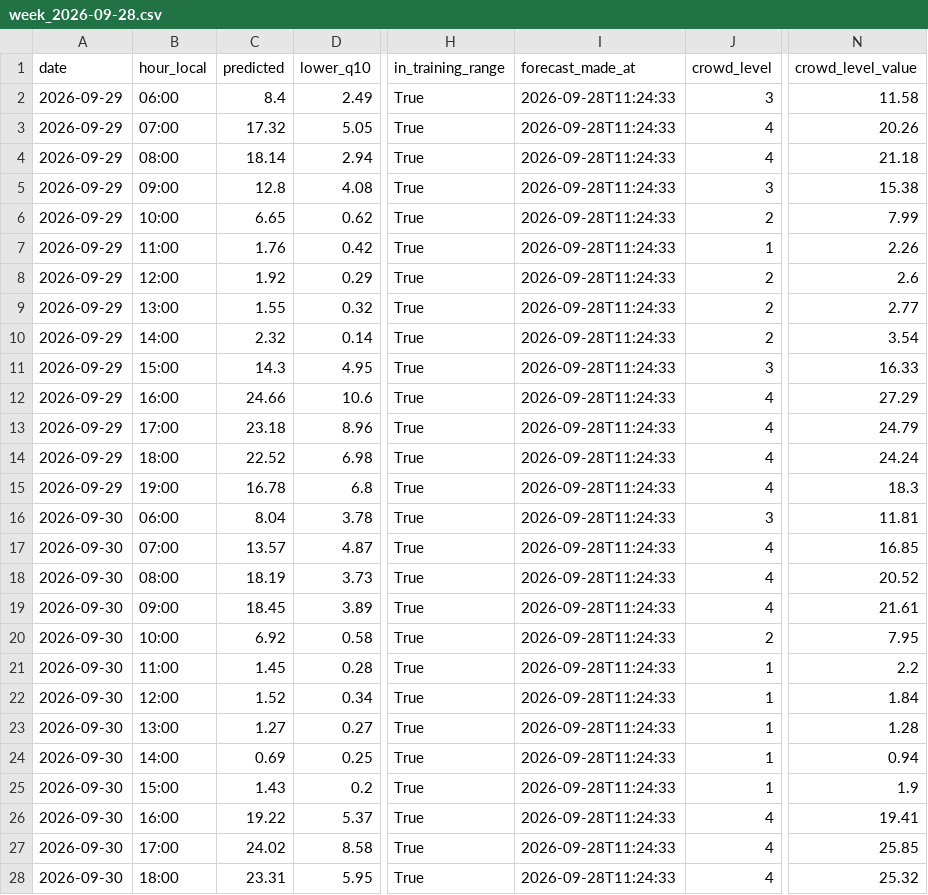
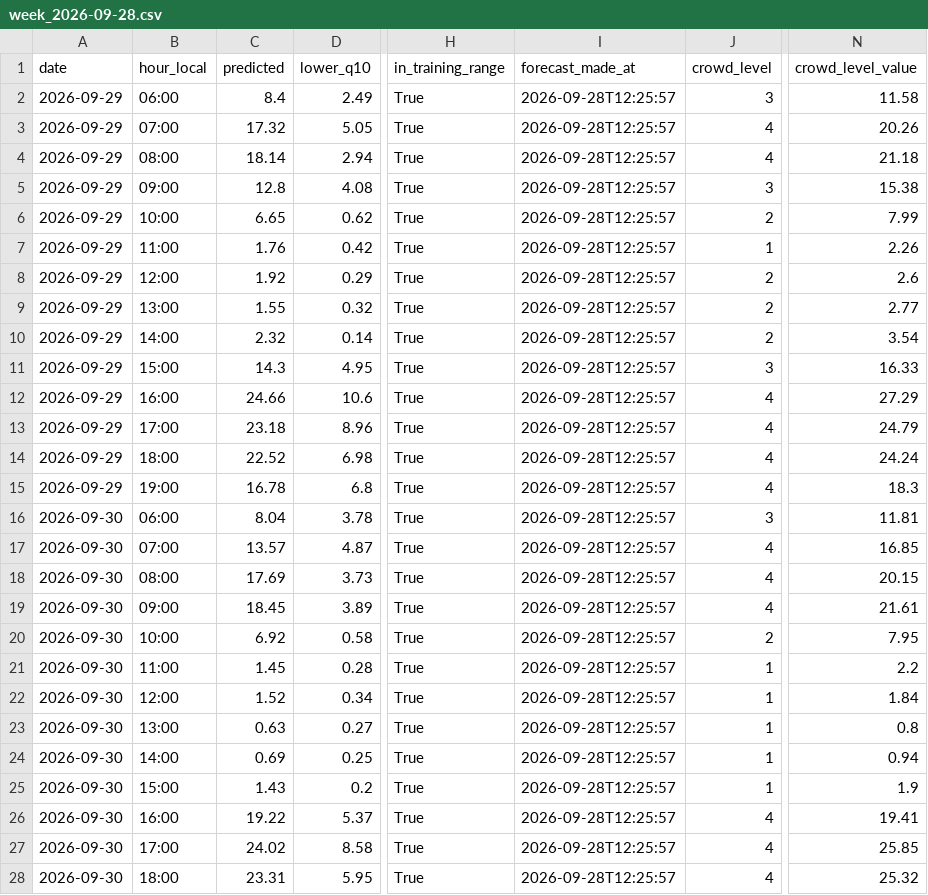
Before and after one commit to jf-silverman/sum-surfers, a CSV file: data/forecasts/week_2026-09-28.csv, drawn as a sheet; only a part is shown, gaps mark what is left out; the diff covers the shown part only; the diff names each change by its address in the sheet, - before the commit and + after, or states it on an @@ line.

```diff
--- a/data/forecasts/week_2026-09-28.csv
+++ b/data/forecasts/week_2026-09-28.csv
-I2:I28 (forecast_made_at): 2026-09-28T11:24:33
+I2:I28 (forecast_made_at): 2026-09-28T12:25:57
-C18 (predicted): 18.19
+C18 (predicted): 17.69
-N18 (crowd_level_value): 20.52
+N18 (crowd_level_value): 20.15
-C23 (predicted): 1.27
+C23 (predicted): 0.63
-N23 (crowd_level_value): 1.28
+N23 (crowd_level_value): 0.8
```
Also changed, not shown: 160 edited cells elsewhere in this file, 2 other files.
